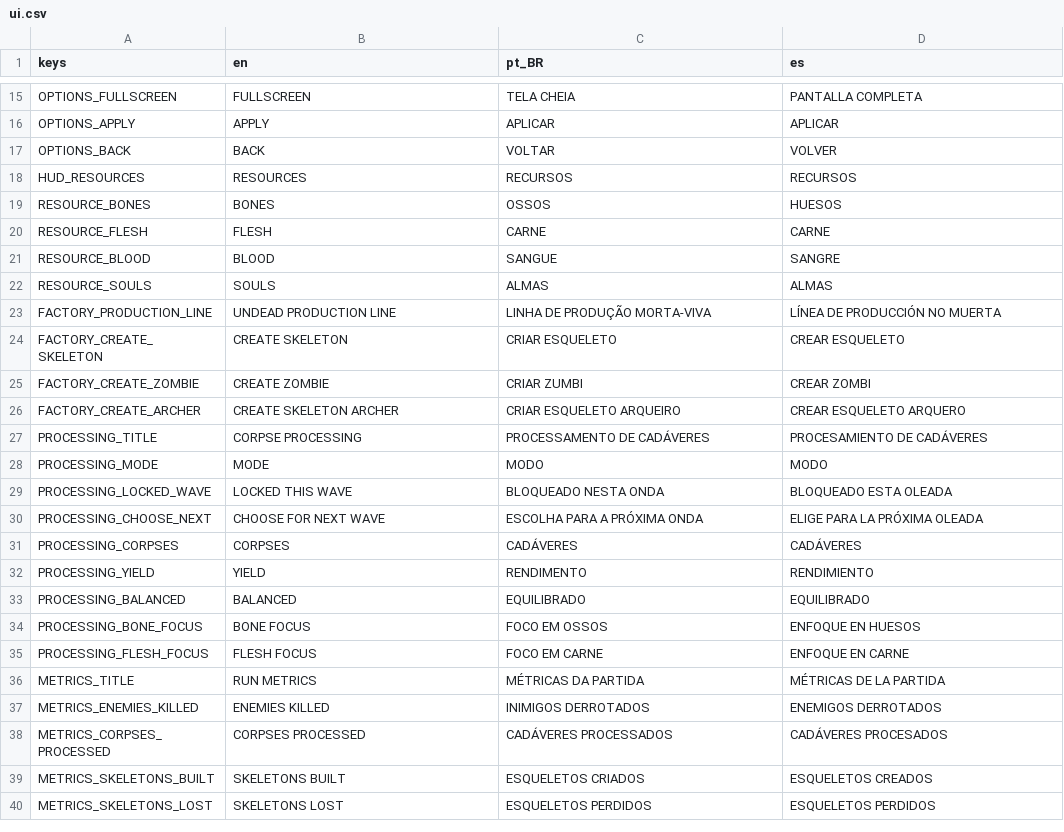
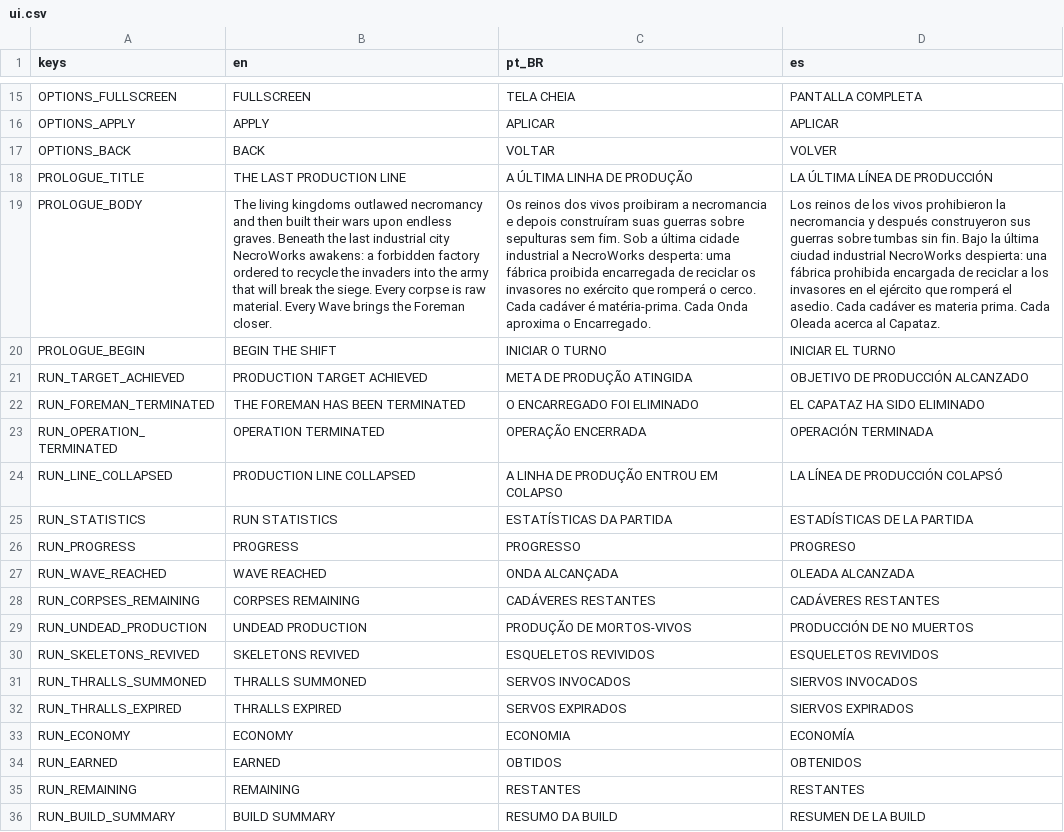
Before and after one commit to luizfelippe-dev/NecroWorks, a CSV file: localization/ui.csv, drawn as a sheet; only a part is shown, gaps mark what is left out; the shorter side is filled out with more unchanged rows; the diff covers the shown part only; the diff names each change by its address in the sheet, - before the commit and + after, or states it on an @@ line.

Commit message:
feat: add localized narrative run lifecycle
Add a translated prologue before new runs and localize the complete run summary in English, Brazilian Portuguese, and Spanish.

Route restart and return-to-menu actions through the application shell while preserving direct F6 fallbacks. Extend navigation/localization coverage and update all project documentation.

```diff
--- a/localization/ui.csv
+++ b/localization/ui.csv
+row 18: PROLOGUE_TITLE | THE LAST PRODUCTION LINE | A ÚLTIMA LINHA DE PRODUÇÃO | LA ÚLTIMA LÍNEA DE PRODUCCIÓN
+row 19: PROLOGUE_BODY | The living kingdoms outlawed necromancy and then built their wars upon endless graves. Beneath the last industrial city NecroWorks awakens: a forbidden factory ordered to recycle the invaders into the army that will break the siege. Every corpse is raw material. Every Wave brings the Foreman closer. | Os reinos dos vivos proibiram a necromancia e depois construíram suas guerras sobre sepulturas sem fim. Sob a última cidade industrial a NecroWorks desperta: uma fábrica proibida encarregada de reciclar os invasores no exército que romperá o cerco. Cada cadáver é matéria-prima. Cada Onda aproxima o Encarregado. | Los reinos de los vivos prohibieron la necromancia y después construyeron sus guerras sobre tumbas sin fin. Bajo la última ciudad industrial NecroWorks despierta: una fábrica prohibida encargada de reciclar a los invasores en el ejército que romperá el asedio. Cada cadáver es materia prima. Cada Oleada acerca al Capataz.
+row 20: PROLOGUE_BEGIN | BEGIN THE SHIFT | INICIAR O TURNO | INICIAR EL TURNO
+row 21: RUN_TARGET_ACHIEVED | PRODUCTION TARGET ACHIEVED | META DE PRODUÇÃO ATINGIDA | OBJETIVO DE PRODUCCIÓN ALCANZADO
+row 22: RUN_FOREMAN_TERMINATED | THE FOREMAN HAS BEEN TERMINATED | O ENCARREGADO FOI ELIMINADO | EL CAPATAZ HA SIDO ELIMINADO
+row 23: RUN_OPERATION_TERMINATED | OPERATION TERMINATED | OPERAÇÃO ENCERRADA | OPERACIÓN TERMINADA
+row 24: RUN_LINE_COLLAPSED | PRODUCTION LINE COLLAPSED | A LINHA DE PRODUÇÃO ENTROU EM COLAPSO | LA LÍNEA DE PRODUCCIÓN COLAPSÓ
+row 25: RUN_STATISTICS | RUN STATISTICS | ESTATÍSTICAS DA PARTIDA | ESTADÍSTICAS DE LA PARTIDA
+row 26: RUN_PROGRESS | PROGRESS | PROGRESSO | PROGRESO
+row 27: RUN_WAVE_REACHED | WAVE REACHED | ONDA ALCANÇADA | OLEADA ALCANZADA
+row 28: RUN_CORPSES_REMAINING | CORPSES REMAINING | CADÁVERES RESTANTES | CADÁVERES RESTANTES
+row 29: RUN_UNDEAD_PRODUCTION | UNDEAD PRODUCTION | PRODUÇÃO DE MORTOS-VIVOS | PRODUCCIÓN DE NO MUERTOS
+row 30: RUN_SKELETONS_REVIVED | SKELETONS REVIVED | ESQUELETOS REVIVIDOS | ESQUELETOS REVIVIDOS
+row 31: RUN_THRALLS_SUMMONED | THRALLS SUMMONED | SERVOS INVOCADOS | SIERVOS INVOCADOS
+row 32: RUN_THRALLS_EXPIRED | THRALLS EXPIRED | SERVOS EXPIRADOS | SIERVOS EXPIRADOS
+row 33: RUN_ECONOMY | ECONOMY | ECONOMIA | ECONOMÍA
+row 34: RUN_EARNED | EARNED | OBTIDOS | OBTENIDOS
+row 35: RUN_REMAINING | REMAINING | RESTANTES | RESTANTES
+row 36: RUN_BUILD_SUMMARY | BUILD SUMMARY | RESUMO DA BUILD | RESUMEN DE LA BUILD
```
Also changed, not shown: 9 added rows elsewhere in this file, 18 other files.
